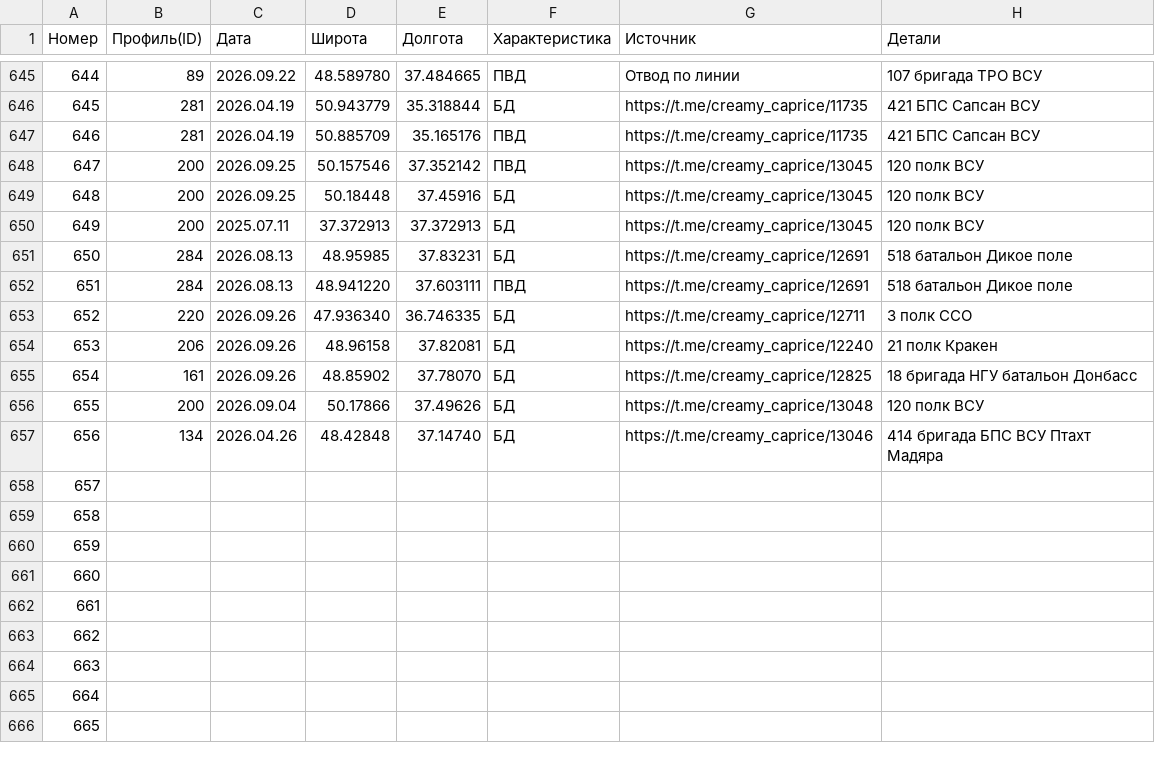
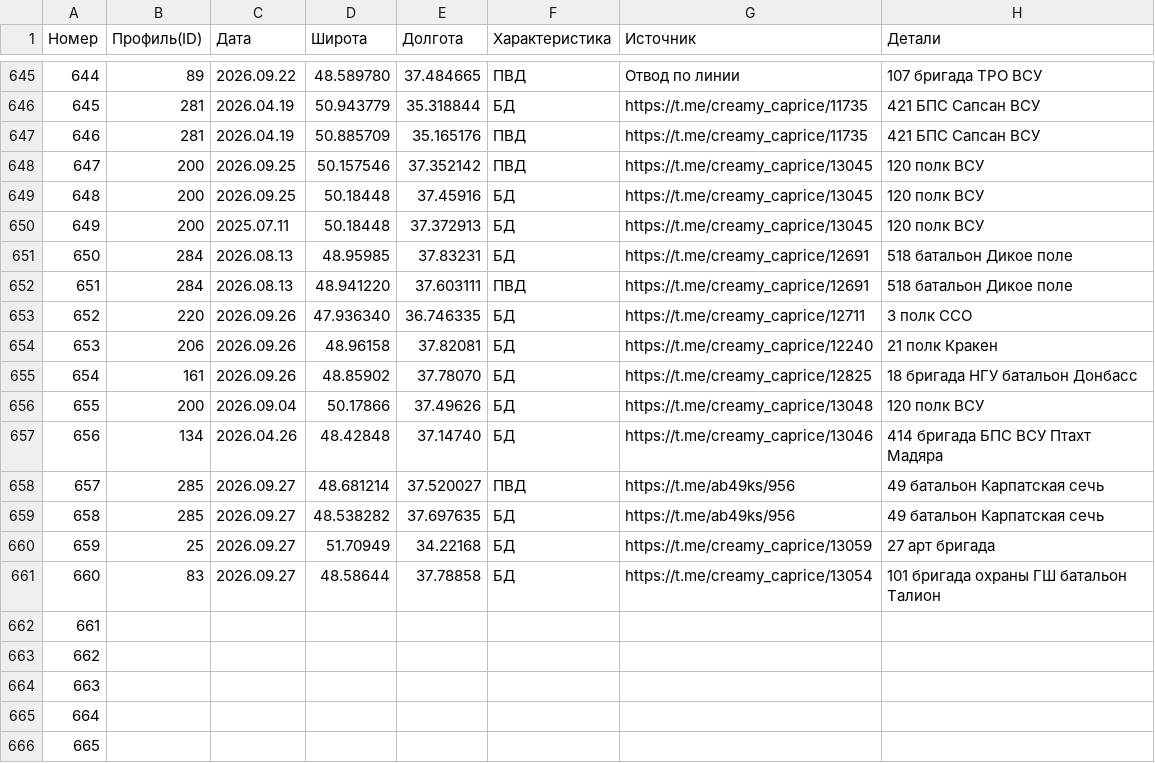
Before and after one commit to creamy-caprice/dataviewer, a CSV file: kml/Geolocations/UnitsUA.csv, drawn as a sheet; only a part is shown, gaps mark what is left out.

```diff
--- a/kml/Geolocations/UnitsUA.csv
+++ b/kml/Geolocations/UnitsUA.csv
@@ -649,3 +649,3 @@
 648,200,2026.09.25,50.18448,37.45916,БД,https://t.me/creamy_caprice/13045,120 полк ВСУ
-649,200,2025.07.11,37.372913,37.372913,БД,https://t.me/creamy_caprice/13045,120 полк ВСУ
+649,200,2025.07.11,50.18448,37.372913,БД,https://t.me/creamy_caprice/13045,120 полк ВСУ
 650,284,2026.08.13,48.95985,37.83231,БД,https://t.me/creamy_caprice/12691,518 батальон Дикое поле
@@ -657,6 +657,6 @@
 656,134,2026.04.26,48.42848,37.14740,БД,https://t.me/creamy_caprice/13046,414 бригада БПС ВСУ Птахт Мадяра
-657,,,,,,,
-658,,,,,,,
-659,,,,,,,
-660,,,,,,,
+657,285,2026.09.27,48.681214,37.520027,ПВД,https://t.me/ab49ks/956,49 батальон Карпатская сечь
+658,285,2026.09.27,48.538282,37.697635,БД,https://t.me/ab49ks/956,49 батальон Карпатская сечь
+659,25,2026.09.27,51.70949,34.22168,БД,https://t.me/creamy_caprice/13059,27 арт бригада
+660,83,2026.09.27,48.58644,37.78858,БД,https://t.me/creamy_caprice/13054,101 бригада охраны ГШ батальон Талион
 661,,,,,,,
```
Also changed, not shown: 1 other file.
